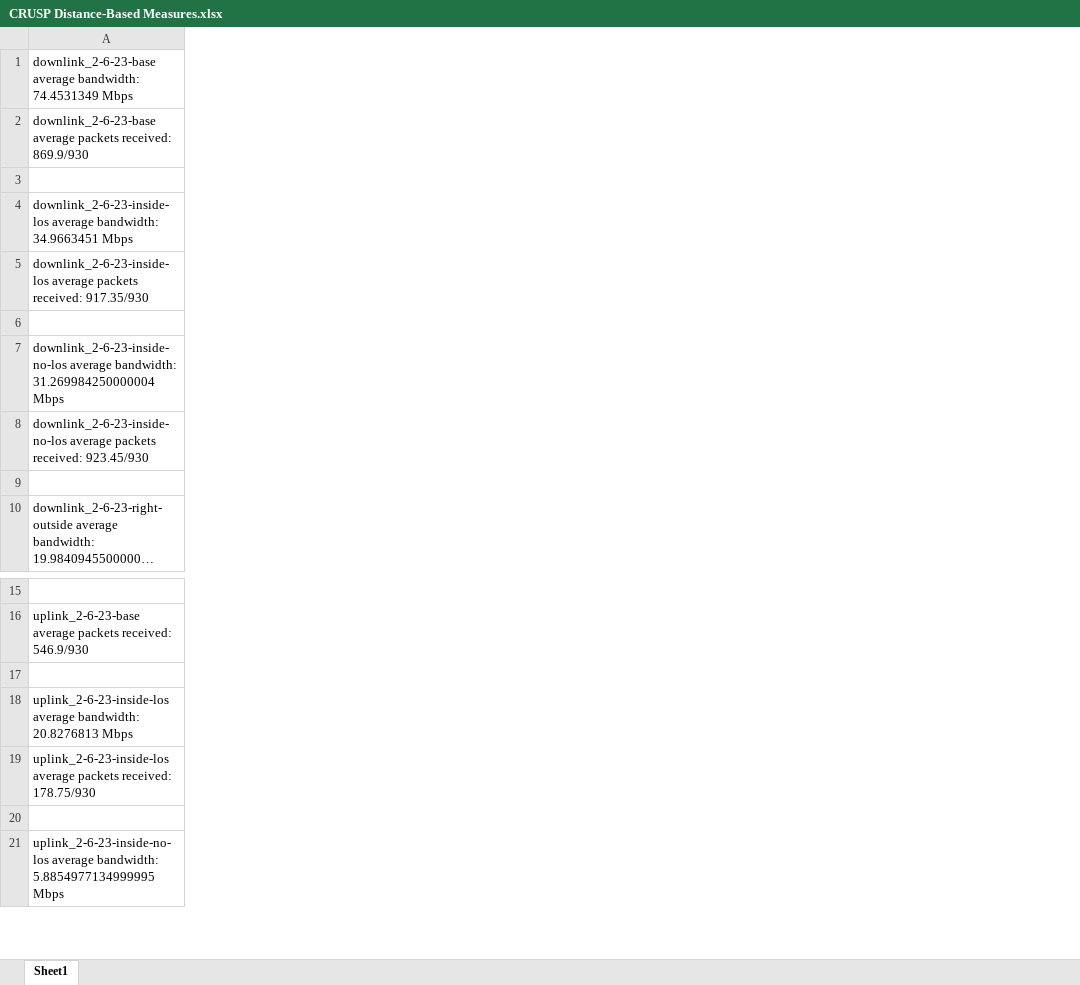
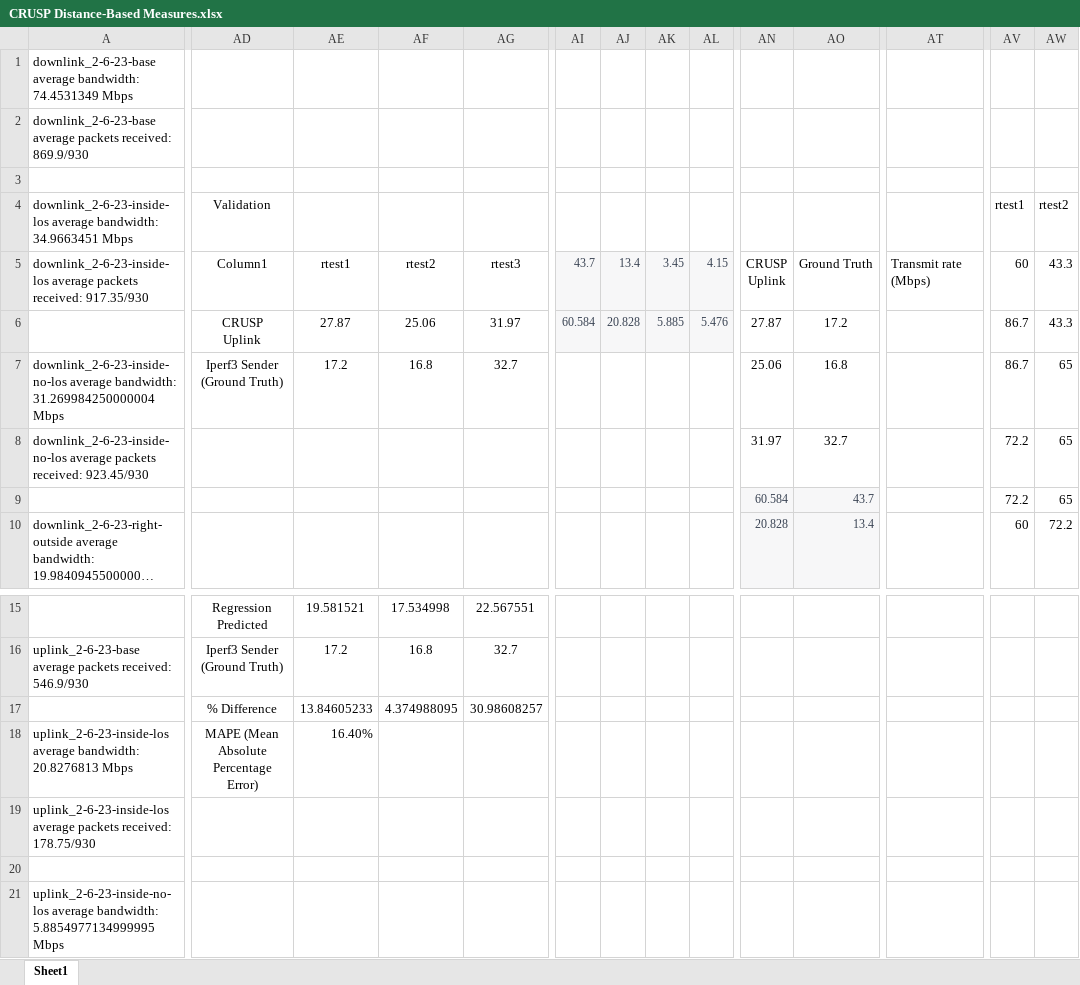
Before and after one commit to VinnieKhanna/CRUSP, an Excel workbook: measurement_client_standalone/output/distance-based/CRUSP Distance-Based Measures.xlsx, sheet Sheet1, drawn as a sheet; only a part is shown, gaps mark what is left out; long unchanged cells end in …; values as stored, in another font and other column widths than the file's, no borders; charts and pictures and table styles not drawn; rows hold the shown columns only; ↵ is a line break in a cell; the diff covers the shown part only; the diff names each change by its address in the sheet, - before the commit and + after, or states it on an @@ line.

Commit message:
regression validation + mcs probing inferences

```diff
--- a/measurement_client_standalone/output/distance-based/CRUSP Distance-Based Measures.xlsx (sheet Sheet1)
+++ b/measurement_client_standalone/output/distance-based/CRUSP Distance-Based Measures.xlsx (sheet Sheet1)
+column AD, rows 4-7: Validation | Column1 | CRUSP ↵ Uplink | Iperf3 Sender ↵ (Ground Truth); rows 15-18: Regression ↵ Predicted | Iperf3 Sender ↵ (Ground Truth) | % Difference | MAPE (Mean Absolute Percentage Error)
+column AE, rows 5-7: rtest1 | 27.87 | 17.2; rows 15-18: 19.581521 | 17.2 | 13.84605233 | 16.40%
+column AF, rows 5-7: rtest2 | 25.06 | 16.8; rows 15-17: 17.534998 | 16.8 | 4.374988095
+column AG, rows 5-7: rtest3 | 31.97 | 32.7; rows 15-17: 22.567551 | 32.7 | 30.98608257
+column AI, rows 5-6: 43.7 | 60.584
+column AJ, rows 5-6: 13.4 | 20.828
+column AK, rows 5-6: 3.45 | 5.885
+column AL, rows 5-6: 4.15 | 5.476
+column AN, rows 5-10: CRUSP ↵ Uplink | 27.87 | 25.06 | 31.97 | 60.584 | 20.828
+column AO, rows 5-10: Ground Truth | 17.2 | 16.8 | 32.7 | 43.7 | 13.4
+column AT, row 5: Transmit rate (Mbps)
+column AV, rows 4-10: rtest1 | 60 | 86.7 | 86.7 | 72.2 | 72.2 | 60
+column AW, rows 4-10: rtest2 | 43.3 | 43.3 | 65 | 65 | 65 | 72.2
-row 17: (empty)
+row 17:  | % Difference | 13.84605233 | 4.374988095 | 30.98608257
```
Also changed, not shown: 31 added rows and 12 added columns elsewhere in this sheet, charts or pictures, 9 other files.
